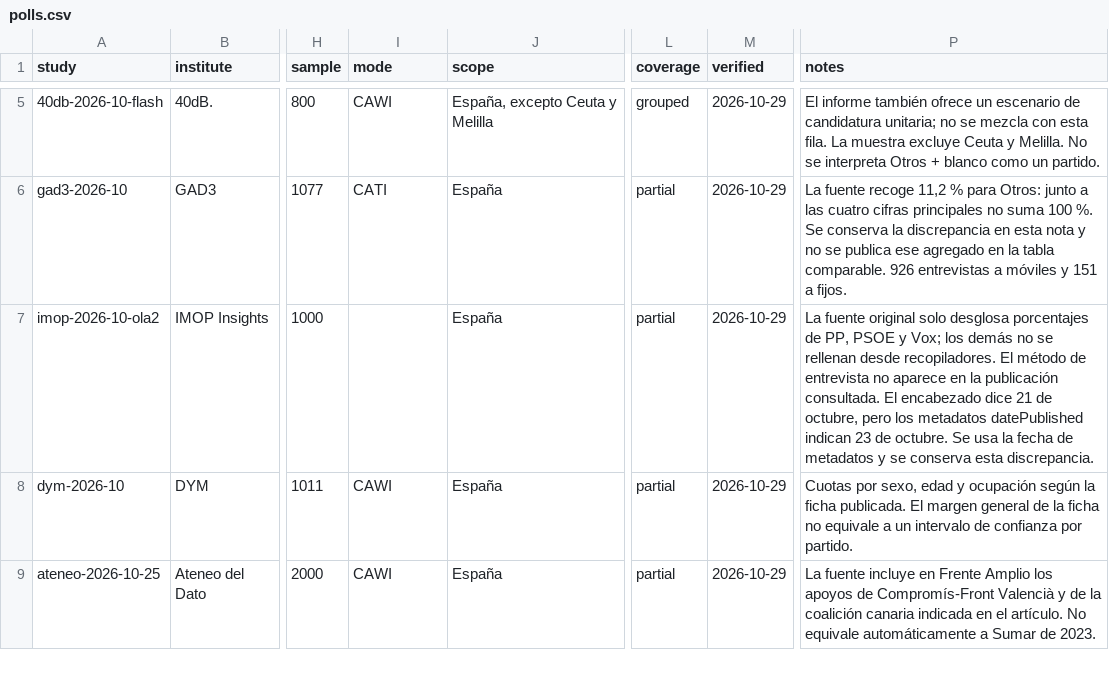
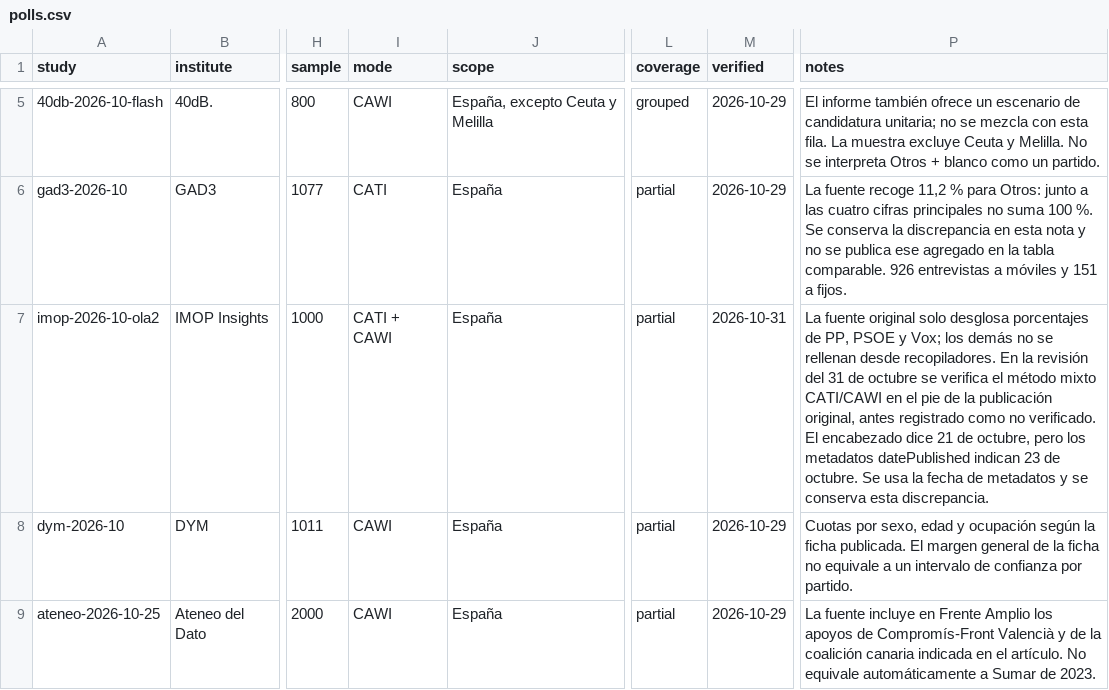
Before and after one commit to bhermoso/observatorio-electoral, a CSV file: data/polls.csv, drawn as a sheet; only a part is shown, gaps mark what is left out; the diff names each change by its address in the sheet, - before the commit and + after, or states it on an @@ line.

Commit message:
Verify IMOP wave 2 mixed interview method from original source

```diff
--- a/data/polls.csv
+++ b/data/polls.csv
-I7 (mode): (empty)
+I7 (mode): CATI + CAWI
-M7 (verified): 2026-10-29
+M7 (verified): 2026-10-31
-P7 (notes): …desde recopiladores. El método de entrevista no aparece en la publicación consultada. El encabezado…
+P7 (notes): …desde recopiladores. En la revisión del 31 de octubre se verifica el método mixto CATI/CAWI en el pie de la publicación original, antes registrado como no verificado. El encabezado…
```
Also changed, not shown: 5 other files.
